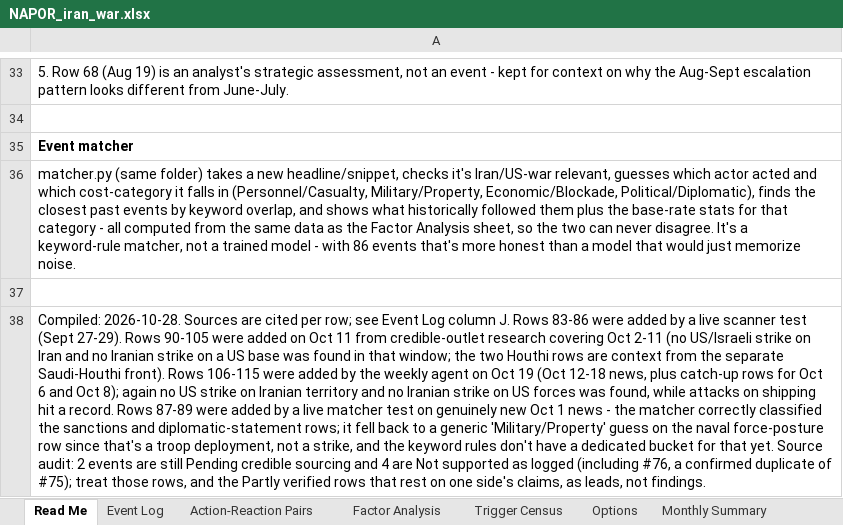
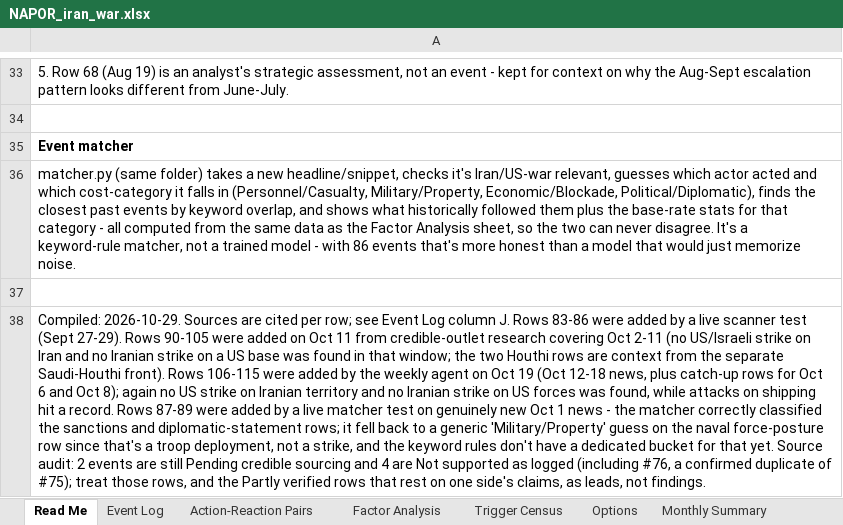
Before and after one commit to siddraw/NAPOR-Options-Explorer, an Excel workbook: napor/NAPOR_iran_war.xlsx, sheet Read Me, drawn as a sheet; only a part is shown, gaps mark what is left out; values as stored, in another font and other column widths than the file's, no borders; the diff names each change by its address in the sheet, - before the commit and + after, or states it on an @@ line.

```diff
--- a/napor/NAPOR_iran_war.xlsx (sheet Read Me)
+++ b/napor/NAPOR_iran_war.xlsx (sheet Read Me)
-A38: Compiled: 2026-10-28. Sources are…
+A38: Compiled: 2026-10-29. Sources are…
```
Also changed, not shown: sheet Options, 26 other files.
